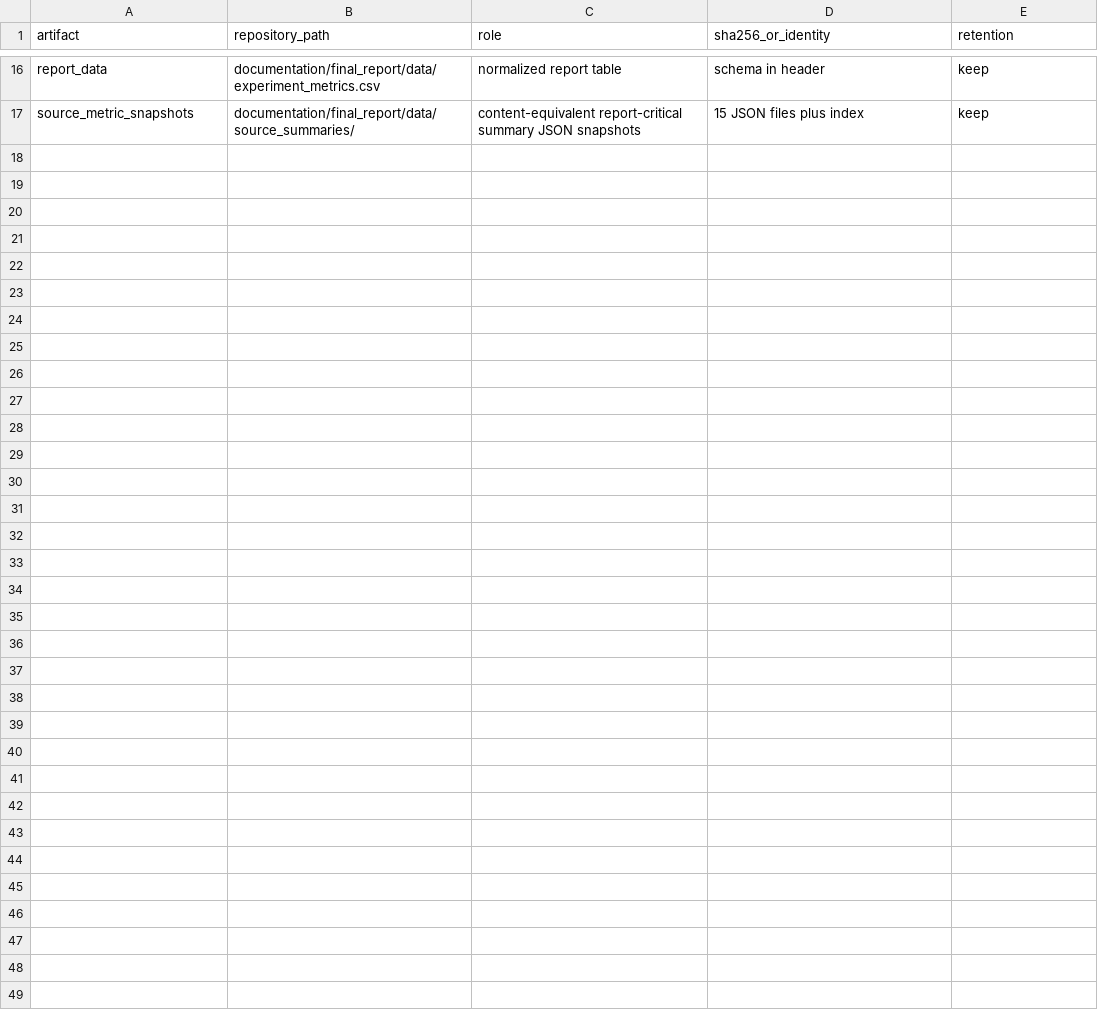
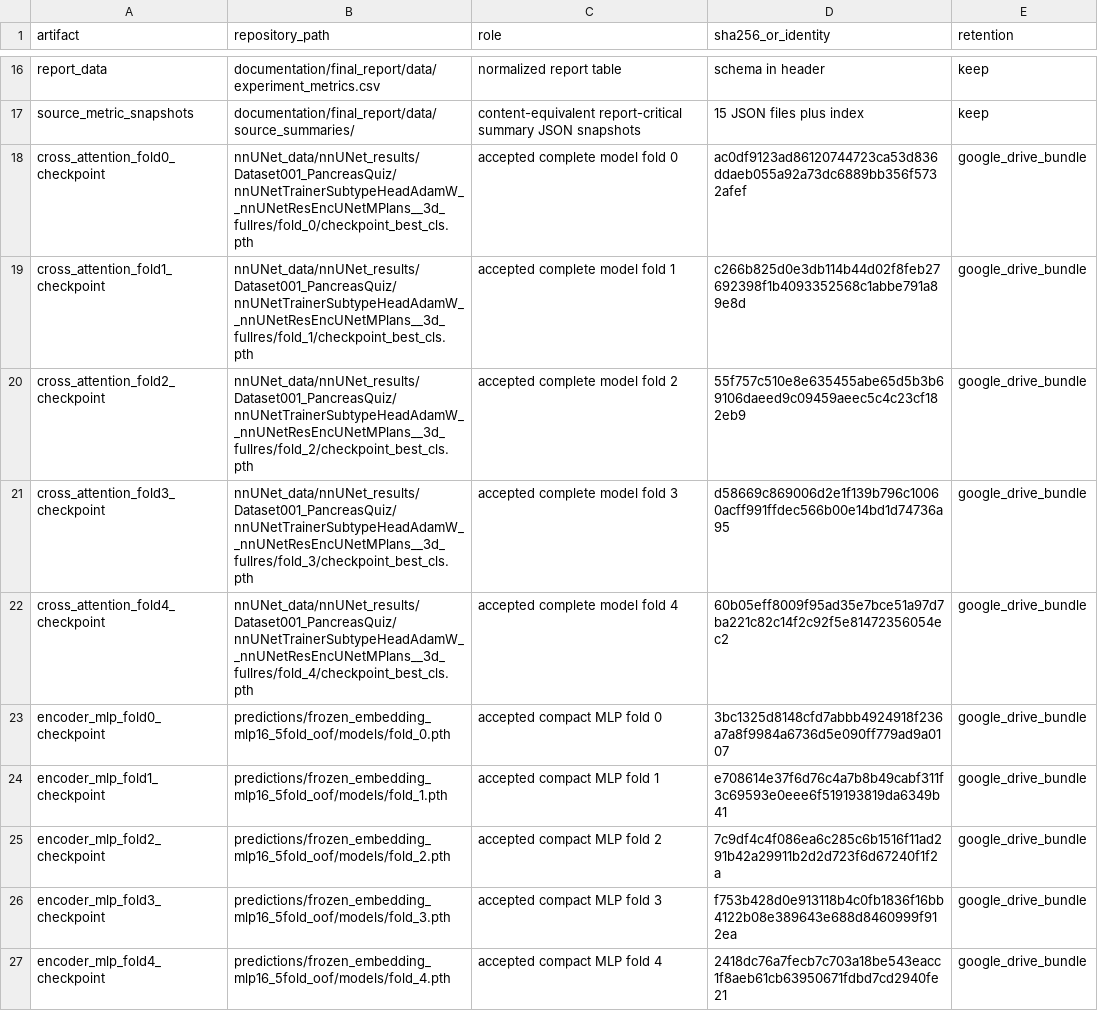
Before and after one commit to charlesgchen/UHN-3dquiz, a CSV file: documentation/final_report/data/artifact_manifest.csv, drawn as a sheet; only a part is shown, gaps mark what is left out; the diff names each change by its address in the sheet, - before the commit and + after, or states it on an @@ line.

Commit message:
Document reproducible inference and model bundle

```diff
--- a/documentation/final_report/data/artifact_manifest.csv
+++ b/documentation/final_report/data/artifact_manifest.csv
+row 18: cross_attention_fold0_checkpoint | nnUNet_data/nnUNet_results/Dataset001_PancreasQuiz/nnUNetTrainerSubtypeHeadAdamW__nnUNetResEncUNetMPlans__3d_fullres/fold_0/checkpoint_best_cls.pth | accepted complete model fold 0 | ac0df9123ad86120744723ca53d836ddaeb055a92a73dc6889bb356f5732afef | google_drive_bundle
+row 19: cross_attention_fold1_checkpoint | nnUNet_data/nnUNet_results/Dataset001_PancreasQuiz/nnUNetTrainerSubtypeHeadAdamW__nnUNetResEncUNetMPlans__3d_fullres/fold_1/checkpoint_best_cls.pth | accepted complete model fold 1 | c266b825d0e3db114b44d02f8feb27692398f1b4093352568c1abbe791a89e8d | google_drive_bundle
+row 20: cross_attention_fold2_checkpoint | nnUNet_data/nnUNet_results/Dataset001_PancreasQuiz/nnUNetTrainerSubtypeHeadAdamW__nnUNetResEncUNetMPlans__3d_fullres/fold_2/checkpoint_best_cls.pth | accepted complete model fold 2 | 55f757c510e8e635455abe65d5b3b69106daeed9c09459aeec5c4c23cf182eb9 | google_drive_bundle
+row 21: cross_attention_fold3_checkpoint | nnUNet_data/nnUNet_results/Dataset001_PancreasQuiz/nnUNetTrainerSubtypeHeadAdamW__nnUNetResEncUNetMPlans__3d_fullres/fold_3/checkpoint_best_cls.pth | accepted complete model fold 3 | d58669c869006d2e1f139b796c10060acff991ffdec566b00e14bd1d74736a95 | google_drive_bundle
+row 22: cross_attention_fold4_checkpoint | nnUNet_data/nnUNet_results/Dataset001_PancreasQuiz/nnUNetTrainerSubtypeHeadAdamW__nnUNetResEncUNetMPlans__3d_fullres/fold_4/checkpoint_best_cls.pth | accepted complete model fold 4 | 60b05eff8009f95ad35e7bce51a97d7ba221c82c14f2c92f5e81472356054ec2 | google_drive_bundle
+row 23: encoder_mlp_fold0_checkpoint | predictions/frozen_embedding_mlp16_5fold_oof/models/fold_0.pth | accepted compact MLP fold 0 | 3bc1325d8148cfd7abbb4924918f236a7a8f9984a6736d5e090ff779ad9a0107 | google_drive_bundle
+row 24: encoder_mlp_fold1_checkpoint | predictions/frozen_embedding_mlp16_5fold_oof/models/fold_1.pth | accepted compact MLP fold 1 | e708614e37f6d76c4a7b8b49cabf311f3c69593e0eee6f519193819da6349b41 | google_drive_bundle
+row 25: encoder_mlp_fold2_checkpoint | predictions/frozen_embedding_mlp16_5fold_oof/models/fold_2.pth | accepted compact MLP fold 2 | 7c9df4c4f086ea6c285c6b1516f11ad291b42a29911b2d2d723f6d67240f1f2a | google_drive_bundle
+row 26: encoder_mlp_fold3_checkpoint | predictions/frozen_embedding_mlp16_5fold_oof/models/fold_3.pth | accepted compact MLP fold 3 | f753b428d0e913118b4c0fb1836f16bb4122b08e389643e688d8460999f912ea | google_drive_bundle
+row 27: encoder_mlp_fold4_checkpoint | predictions/frozen_embedding_mlp16_5fold_oof/models/fold_4.pth | accepted compact MLP fold 4 | 2418dc76a7fecb7c703a18be543eacc1f8aeb61cb63950671fdbd7cd2940fe21 | google_drive_bundle
```
Also changed, not shown: 7 other files.
